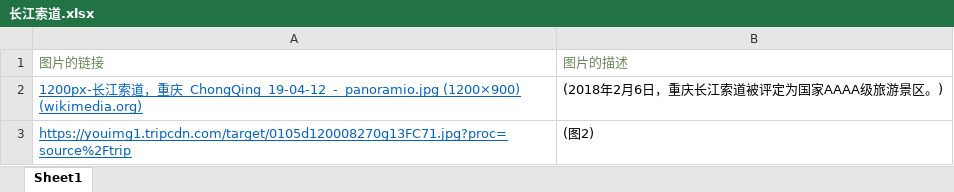
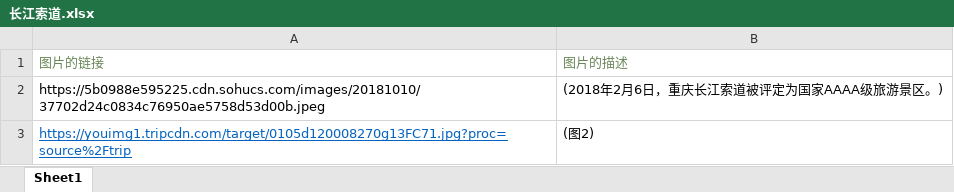
Before and after one commit to plmokn527/rosewords, an Excel workbook: 长江索道.xlsx, sheet Sheet1, drawn as a sheet; values as stored, in another font and other column widths than the file's, no borders; the diff names each change by its address in the sheet, - before the commit and + after, or states it on an @@ line.

```diff
--- a/长江索道.xlsx (sheet Sheet1)
+++ b/长江索道.xlsx (sheet Sheet1)
-A2: 1200px-长江索道，重庆_ChongQing_19-04-12_-_panoramio.jpg (1200×900) (wikimedia.org)
+A2: https://5b0988e595225.cdn.sohucs.com/images/20181010/37702d24c0834c76950ae5758d53d00b.jpeg
@@ A2 underline: on → off, text colour: #0563C1 → black @@
```
Also changed, not shown: 江滩公园.xlsx, 熙街.xlsx.
